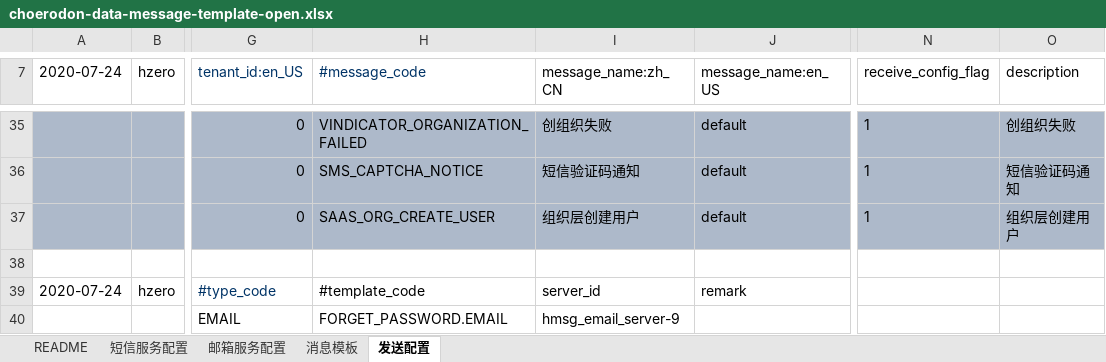
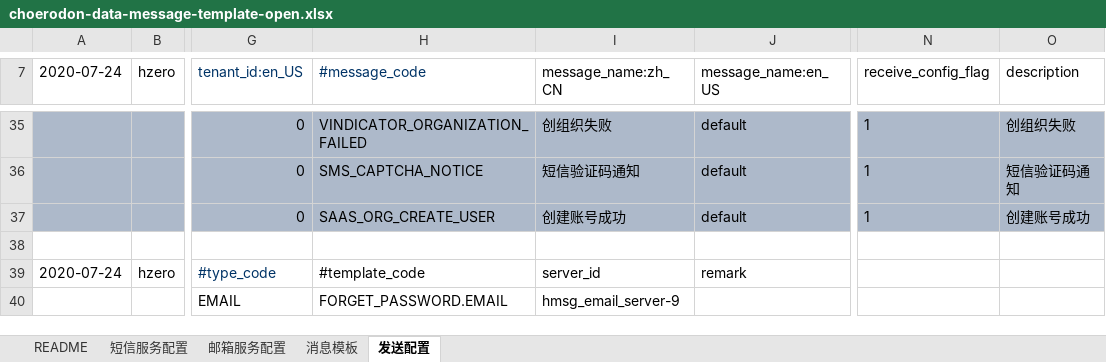
Before and after one commit to open-hand/choerodon-message, an Excel workbook: src/main/resources/script/db/init-data/hzero_message/hzero_message/choerodon-data-message-template-open.xlsx, sheet 发送配置, drawn as a sheet; only a part is shown, gaps mark what is left out; values as stored, in another font and other column widths than the file's, no borders; the diff names each change by its address in the sheet, - before the commit and + after, or states it on an @@ line.

Commit message:
[FIX] 修改execl

```diff
--- a/src/main/resources/script/db/init-data/hzero_message/hzero_message/choerodon-data-message-template-open.xlsx (sheet 发送配置)
+++ b/src/main/resources/script/db/init-data/hzero_message/hzero_message/choerodon-data-message-template-open.xlsx (sheet 发送配置)
-I37 (message_name:zh_CN): 组织层创建用户
+I37 (message_name:zh_CN): 创建账号成功
-O37 (description): 组织层创建用户
+O37 (description): 创建账号成功
```
Also changed, not shown: sheet 消息模板.
